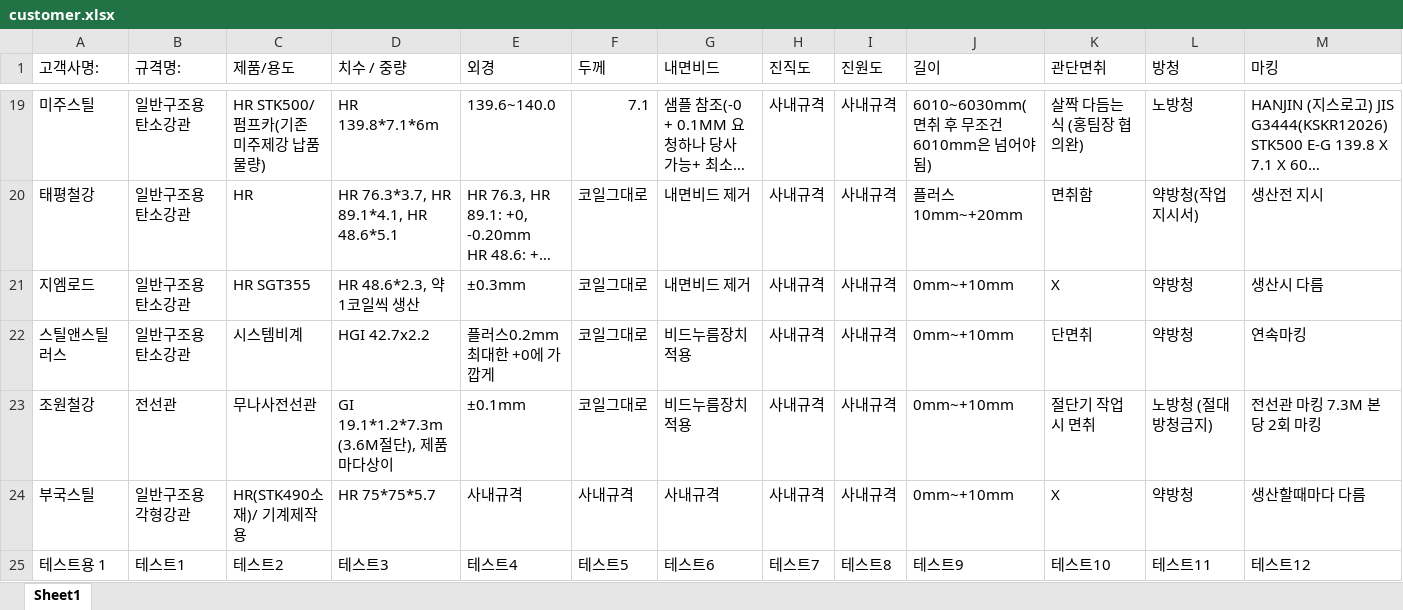
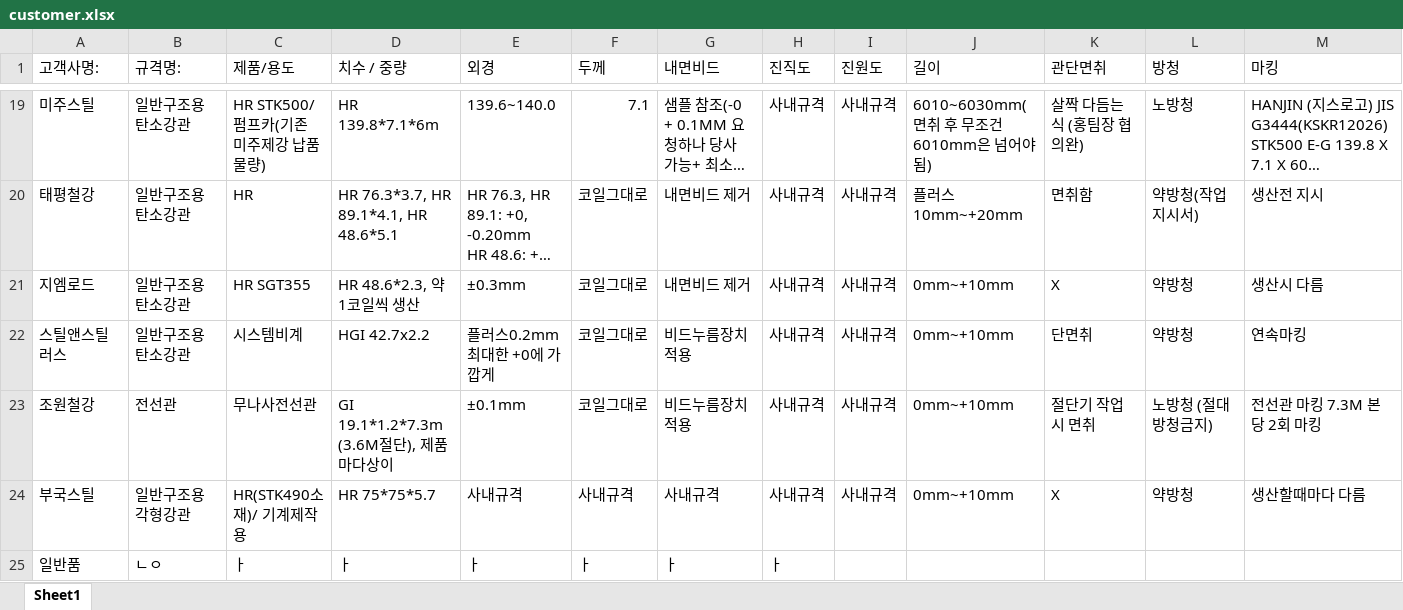
Before and after one commit to os3116os93-cyber/-, an Excel workbook: customer.xlsx, sheet Sheet1, drawn as a sheet; only a part is shown, gaps mark what is left out; long unchanged cells end in …; values as stored, in another font and other column widths than the file's, no borders; removed rows and columns are numbered as before the commit, all else as after; rows hold the shown columns only; the diff names each change by its address in the sheet, - before the commit and + after, or states it on an @@ line.

Commit message:
테스트추가

```diff
--- a/customer.xlsx (sheet Sheet1)
+++ b/customer.xlsx (sheet Sheet1)
-row 25: 테스트용 1 | 테스트1 | 테스트2 | 테스트3 | 테스트4 | 테스트5 | 테스트6 | 테스트7 | 테스트8 | 테스트9 | 테스트10 | 테스트11 | 테스트12
+row 25: 일반품 | ㄴㅇ | ㅏ | ㅏ | ㅏ | ㅏ | ㅏ | ㅏ
```
